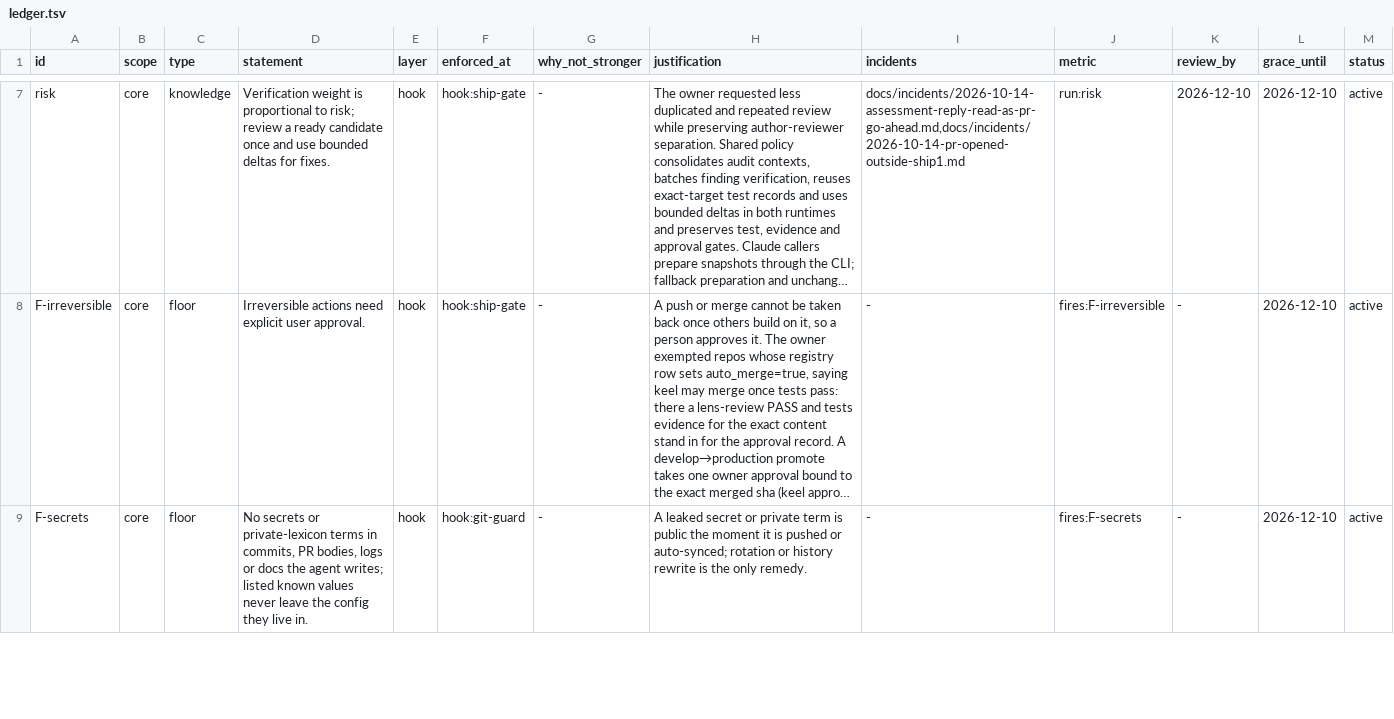
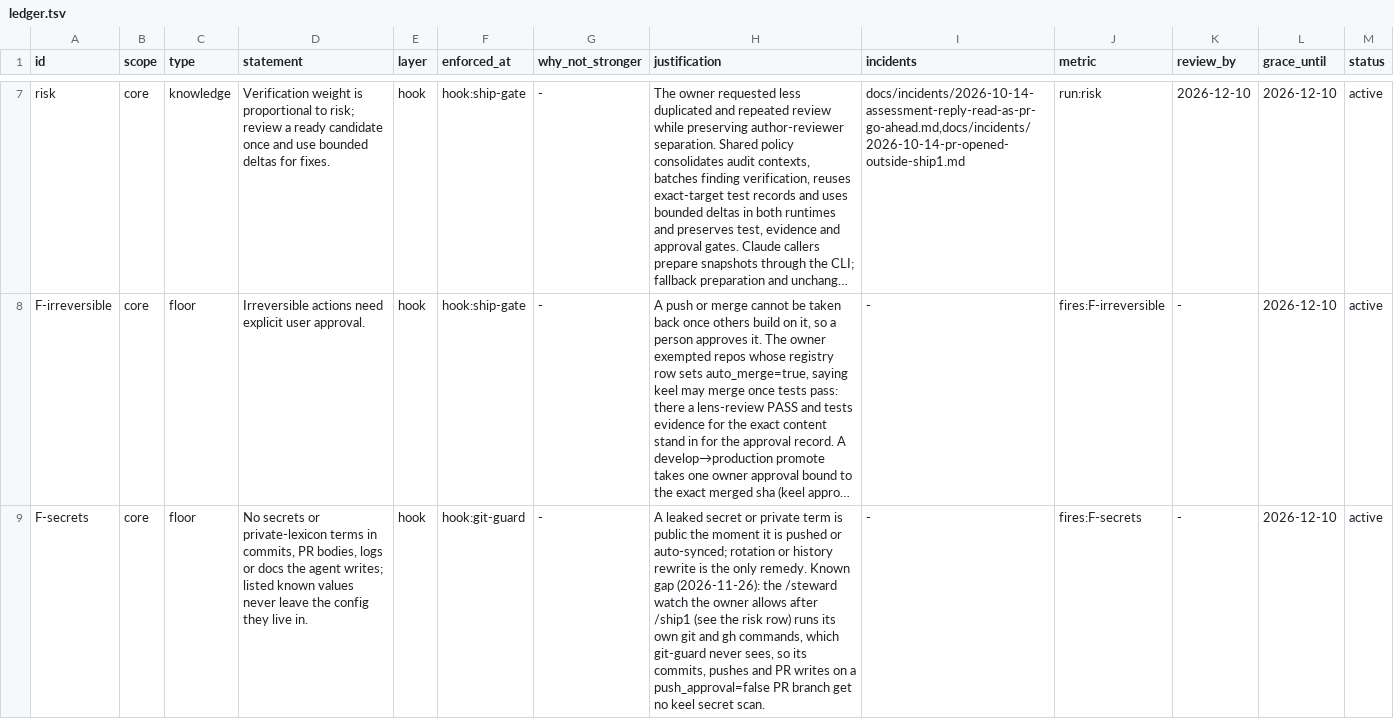
Before and after one commit to flareshin/keel, a TSV file: ledger.tsv, drawn as a sheet; only a part is shown, gaps mark what is left out; long unchanged cells end in …; the diff covers the shown part only; the diff names each change by its address in the sheet, - before the commit and + after, or states it on an @@ line.

Commit message:
Ledger: record that the /steward watch's own git and gh commands skip git-guard's secret and attribution checks

```diff
--- a/ledger.tsv
+++ b/ledger.tsv
-H9 (justification): …only remedy.
+H9 (justification): …only remedy. Known gap (2026-11-26): the /steward watch the owner allows after /ship1 (see the risk row) runs its own git and gh commands, which git-guard never sees, so its commits, pushes and PR writes on a push_approval=false PR branch get no keel secret scan.
```
Also changed, not shown: 1 edited cell elsewhere in this file, 1 other file.
